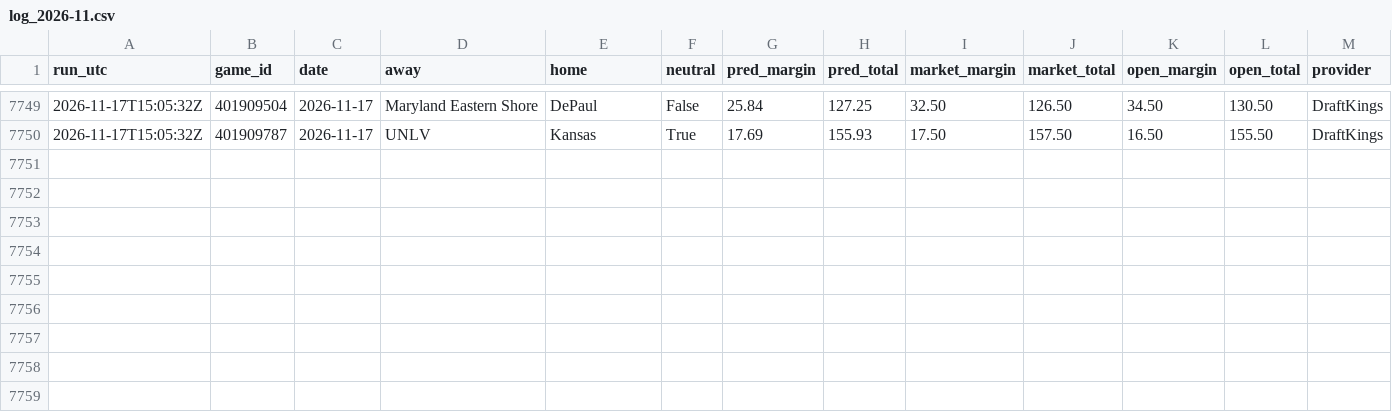
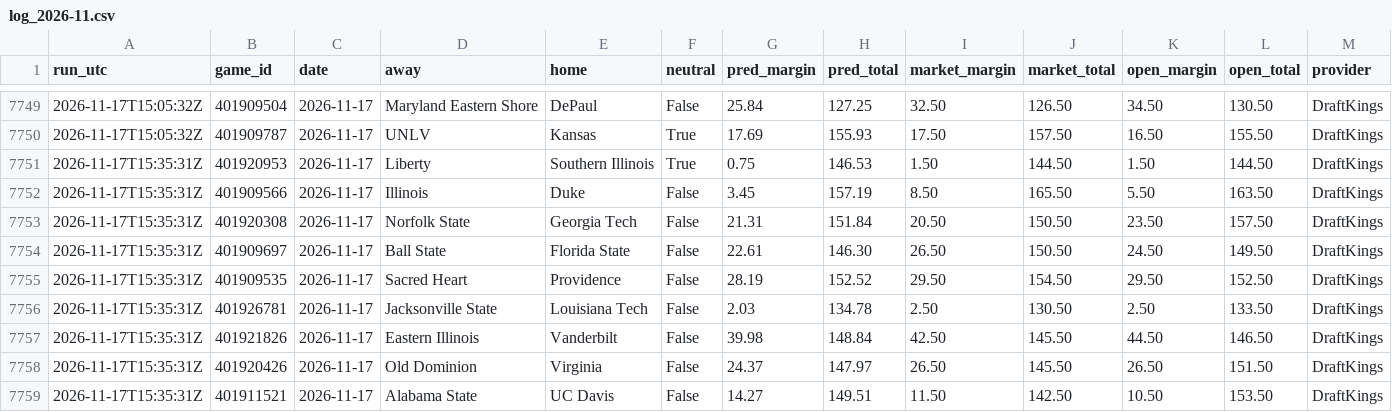
Before and after one commit to kjgruber47/cbb-model, a CSV file: data/live/predictions/log_2026-11.csv, drawn as a sheet; only a part is shown, gaps mark what is left out; rows hold the shown columns only; the diff names each change by its address in the sheet, - before the commit and + after, or states it on an @@ line.

```diff
--- a/data/live/predictions/log_2026-11.csv
+++ b/data/live/predictions/log_2026-11.csv
+row 7751: 2026-11-17T15:35:31Z | 401920953 | 2026-11-17 | Liberty | Southern Illinois | True | 0.75 | 146.53 | 1.50 | 144.50 | 1.50 | 144.50 | DraftKings
+row 7752: 2026-11-17T15:35:31Z | 401909566 | 2026-11-17 | Illinois | Duke | False | 3.45 | 157.19 | 8.50 | 165.50 | 5.50 | 163.50 | DraftKings
+row 7753: 2026-11-17T15:35:31Z | 401920308 | 2026-11-17 | Norfolk State | Georgia Tech | False | 21.31 | 151.84 | 20.50 | 150.50 | 23.50 | 157.50 | DraftKings
+row 7754: 2026-11-17T15:35:31Z | 401909697 | 2026-11-17 | Ball State | Florida State | False | 22.61 | 146.30 | 26.50 | 150.50 | 24.50 | 149.50 | DraftKings
+row 7755: 2026-11-17T15:35:31Z | 401909535 | 2026-11-17 | Sacred Heart | Providence | False | 28.19 | 152.52 | 29.50 | 154.50 | 29.50 | 152.50 | DraftKings
+row 7756: 2026-11-17T15:35:31Z | 401926781 | 2026-11-17 | Jacksonville State | Louisiana Tech | False | 2.03 | 134.78 | 2.50 | 130.50 | 2.50 | 133.50 | DraftKings
+row 7757: 2026-11-17T15:35:31Z | 401921826 | 2026-11-17 | Eastern Illinois | Vanderbilt | False | 39.98 | 148.84 | 42.50 | 145.50 | 44.50 | 146.50 | DraftKings
+row 7758: 2026-11-17T15:35:31Z | 401920426 | 2026-11-17 | Old Dominion | Virginia | False | 24.37 | 147.97 | 26.50 | 145.50 | 26.50 | 151.50 | DraftKings
+row 7759: 2026-11-17T15:35:31Z | 401911521 | 2026-11-17 | Alabama State | UC Davis | False | 14.27 | 149.51 | 11.50 | 142.50 | 10.50 | 153.50 | DraftKings
```
Also changed, not shown: data/live/predictions/2026-11-17.csv, data/live/slate_latest.csv, 3 other files.
